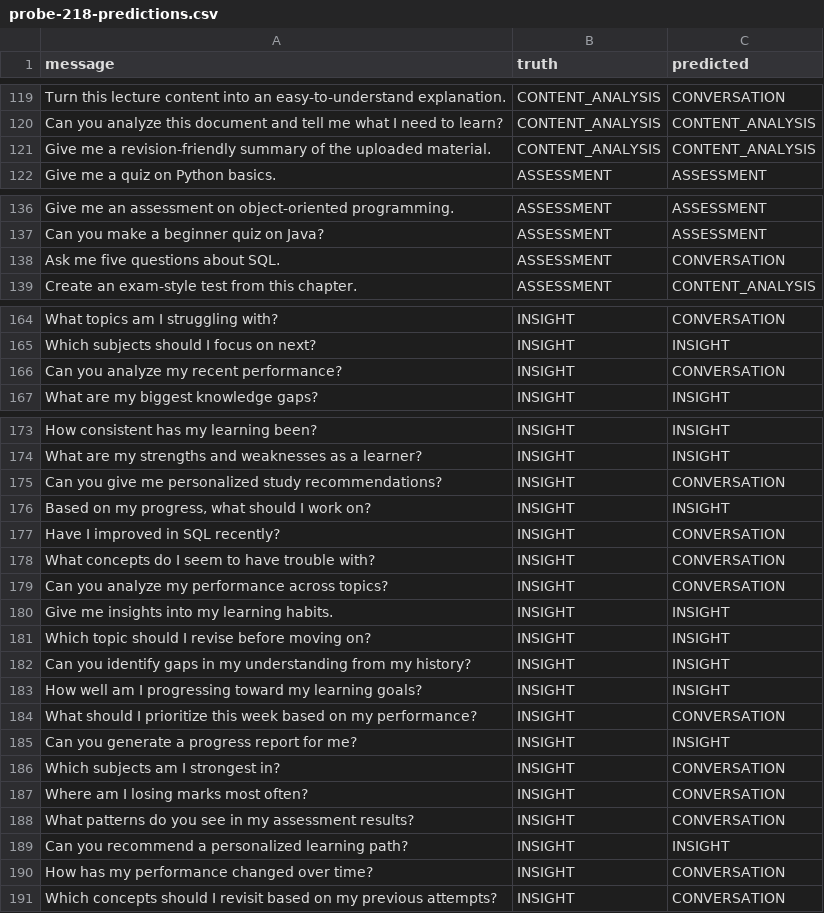
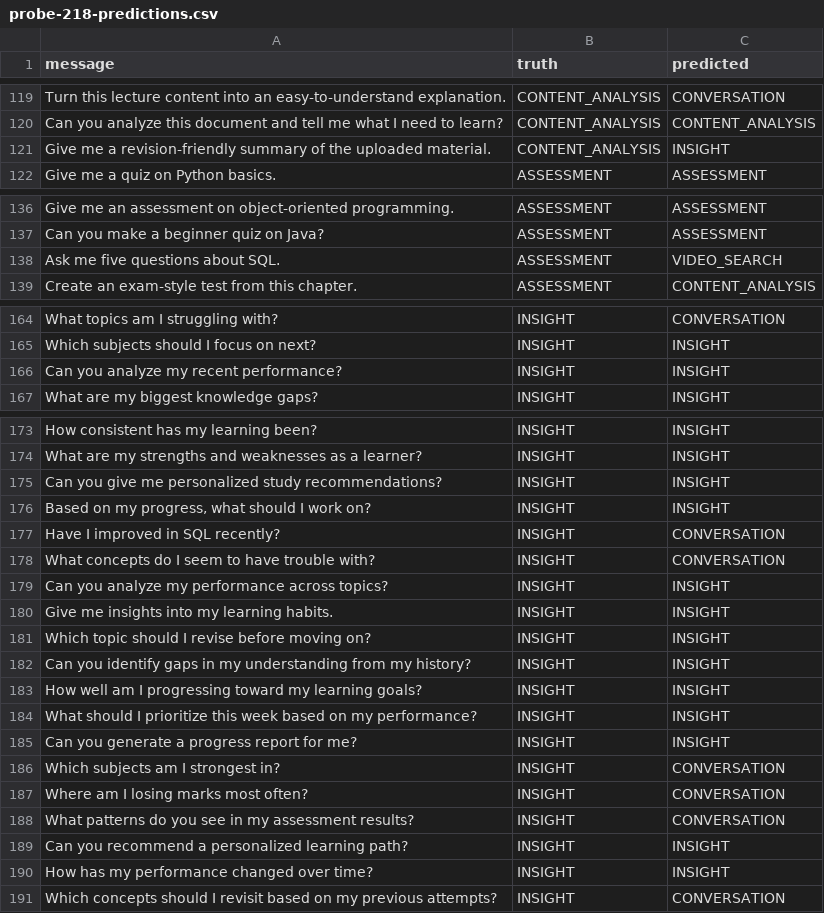
Before and after one commit to DevelSSN/ai-lms, a CSV file: evaluation/probe-218-predictions.csv, drawn as a sheet; only a part is shown, gaps mark what is left out; the diff covers the shown part only.

```diff
--- a/evaluation/probe-218-predictions.csv
+++ b/evaluation/probe-218-predictions.csv
@@ -120,3 +120,3 @@ Turn this lecture content into an easy-to-understand explanation.,CONTENT_ANALYS
 Can you analyze this document and tell me what I need to learn?,CONTENT_ANALYSIS,CONTENT_ANALYSIS
-Give me a revision-friendly summary of the uploaded material.,CONTENT_ANALYSIS,CONTENT_ANALYSIS
+Give me a revision-friendly summary of the uploaded material.,CONTENT_ANALYSIS,INSIGHT
 Give me a quiz on Python basics.,ASSESSMENT,ASSESSMENT
@@ -137,3 +137,3 @@ Give me an assessment on object-oriented programming.,ASSESSMENT,ASSESSMENT
 Can you make a beginner quiz on Java?,ASSESSMENT,ASSESSMENT
-Ask me five questions about SQL.,ASSESSMENT,CONVERSATION
+Ask me five questions about SQL.,ASSESSMENT,VIDEO_SEARCH
 Create an exam-style test from this chapter.,ASSESSMENT,CONTENT_ANALYSIS
@@ -165,3 +165,3 @@ What topics am I struggling with?,INSIGHT,CONVERSATION
 Which subjects should I focus on next?,INSIGHT,INSIGHT
-Can you analyze my recent performance?,INSIGHT,CONVERSATION
+Can you analyze my recent performance?,INSIGHT,INSIGHT
 What are my biggest knowledge gaps?,INSIGHT,INSIGHT
@@ -174,3 +174,3 @@ How consistent has my learning been?,INSIGHT,INSIGHT
 What are my strengths and weaknesses as a learner?,INSIGHT,INSIGHT
-Can you give me personalized study recommendations?,INSIGHT,CONVERSATION
+Can you give me personalized study recommendations?,INSIGHT,INSIGHT
 "Based on my progress, what should I work on?",INSIGHT,INSIGHT
@@ -178,3 +178,3 @@ Have I improved in SQL recently?,INSIGHT,CONVERSATION
 What concepts do I seem to have trouble with?,INSIGHT,CONVERSATION
-Can you analyze my performance across topics?,INSIGHT,CONVERSATION
+Can you analyze my performance across topics?,INSIGHT,INSIGHT
 Give me insights into my learning habits.,INSIGHT,INSIGHT
@@ -183,3 +183,3 @@ Can you identify gaps in my understanding from my history?,INSIGHT,INSIGHT
 How well am I progressing toward my learning goals?,INSIGHT,INSIGHT
-What should I prioritize this week based on my performance?,INSIGHT,CONVERSATION
+What should I prioritize this week based on my performance?,INSIGHT,INSIGHT
 Can you generate a progress report for me?,INSIGHT,INSIGHT
@@ -189,3 +189,3 @@ What patterns do you see in my assessment results?,INSIGHT,CONVERSATION
 Can you recommend a personalized learning path?,INSIGHT,INSIGHT
-How has my performance changed over time?,INSIGHT,CONVERSATION
+How has my performance changed over time?,INSIGHT,INSIGHT
 Which concepts should I revisit based on my previous attempts?,INSIGHT,CONVERSATION
```
Also changed, not shown: 8 edited cells elsewhere in this file, evaluation/probe-218-latencies.csv, evaluation/rq1-live-latencies.csv, 9 other files.
